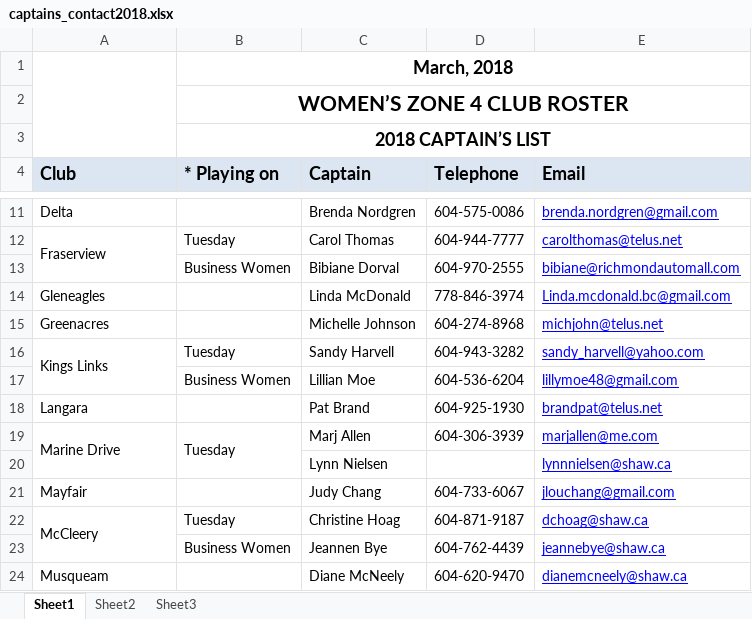
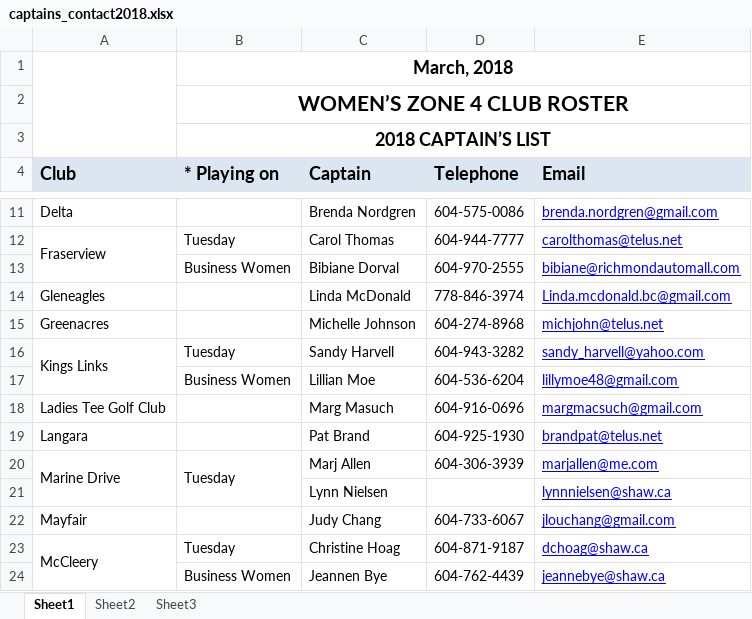
Before and after one commit to kevinli96/BCG-Zone-4, an Excel workbook: secure/captains_contact2018.xlsx, sheet Sheet1, drawn as a sheet; only a part is shown, gaps mark what is left out; the shorter side is filled out with more unchanged rows; values as stored, in another font and other column widths than the file's, no borders; charts and pictures not drawn; the diff names each change by its address in the sheet, - before the commit and + after, or states it on an @@ line.

Commit message:
SW added Ladies Tee Golf Club

```diff
--- a/secure/captains_contact2018.xlsx (sheet Sheet1)
+++ b/secure/captains_contact2018.xlsx (sheet Sheet1)
+row 18: Ladies Tee Golf Club |  | Marg Masuch | 604-916-0696 | margmacsuch@gmail.com
```
Also changed, not shown: 5 other files.
